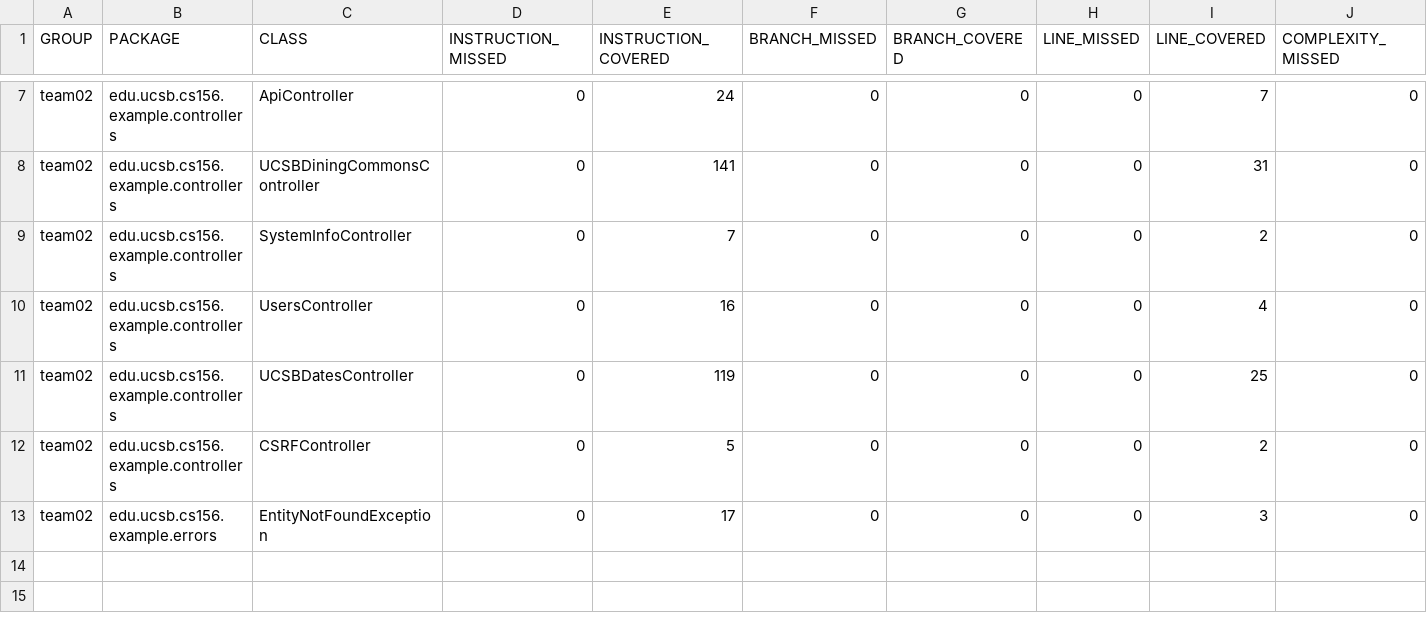
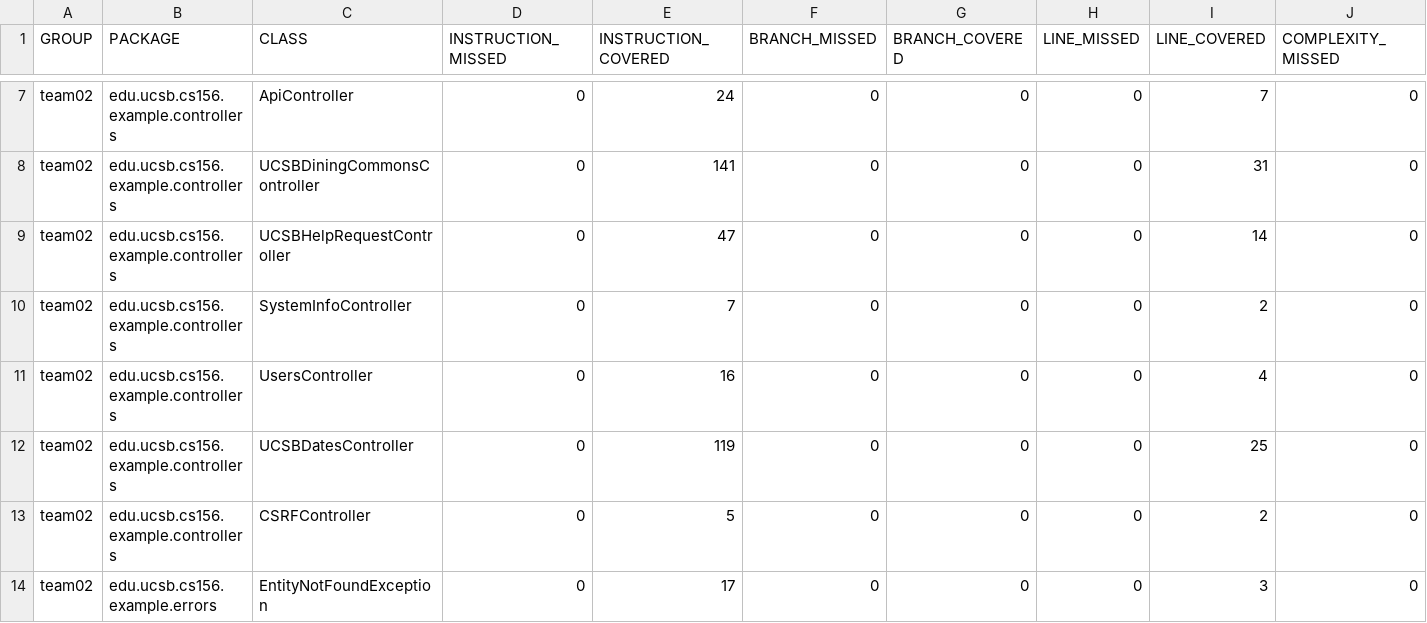
Before and after one commit to ucsb-cs156-s24/team02-s24-5pm-7, a CSV file: jacoco/jacoco.csv, drawn as a sheet; only a part is shown, gaps mark what is left out; rows hold the shown columns only; the diff names each change by its address in the sheet, - before the commit and + after, or states it on an @@ line.

Commit message:
Deploying to gh-pages from @ ucsb-cs156-s24/team02-s24-5pm-7@2d9e845d5118c4d5edea331829d72db0244de812 🚀

```diff
--- a/jacoco/jacoco.csv
+++ b/jacoco/jacoco.csv
+row 9: team02 | edu.ucsb.cs156.example.controllers | UCSBHelpRequestController | 0 | 47 | 0 | 0 | 0 | 14 | 0
```
Also changed, not shown: 7 other files.
